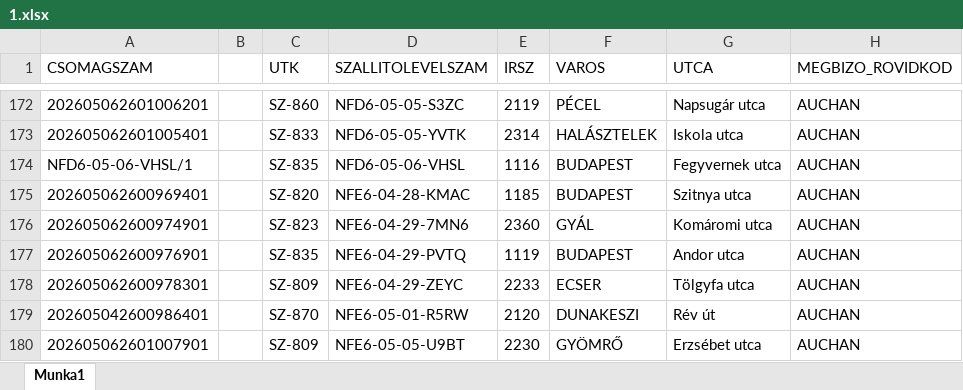
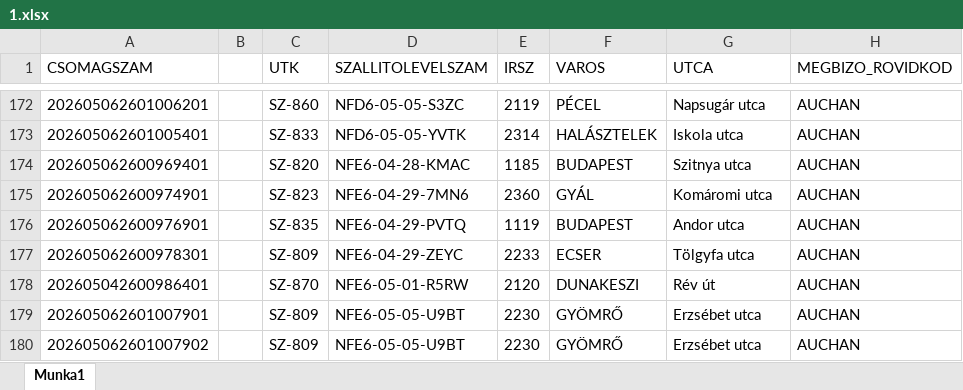
Before and after one commit to hunyadvariarmin/kodkereso-pwa, an Excel workbook: 1.xlsx, sheet Munka1, drawn as a sheet; only a part is shown, gaps mark what is left out; the shorter side is filled out with more unchanged rows; values as stored, in another font and other column widths than the file's, no borders; the diff names each change by its address in the sheet, - before the commit and + after, or states it on an @@ line.

```diff
--- a/1.xlsx (sheet Munka1)
+++ b/1.xlsx (sheet Munka1)
-row 174: NFD6-05-06-VHSL/1 |  | SZ-835 | NFD6-05-06-VHSL | 1116 | BUDAPEST | Fegyvernek utca | AUCHAN
```
Also changed, not shown: adatok.xlsx.
